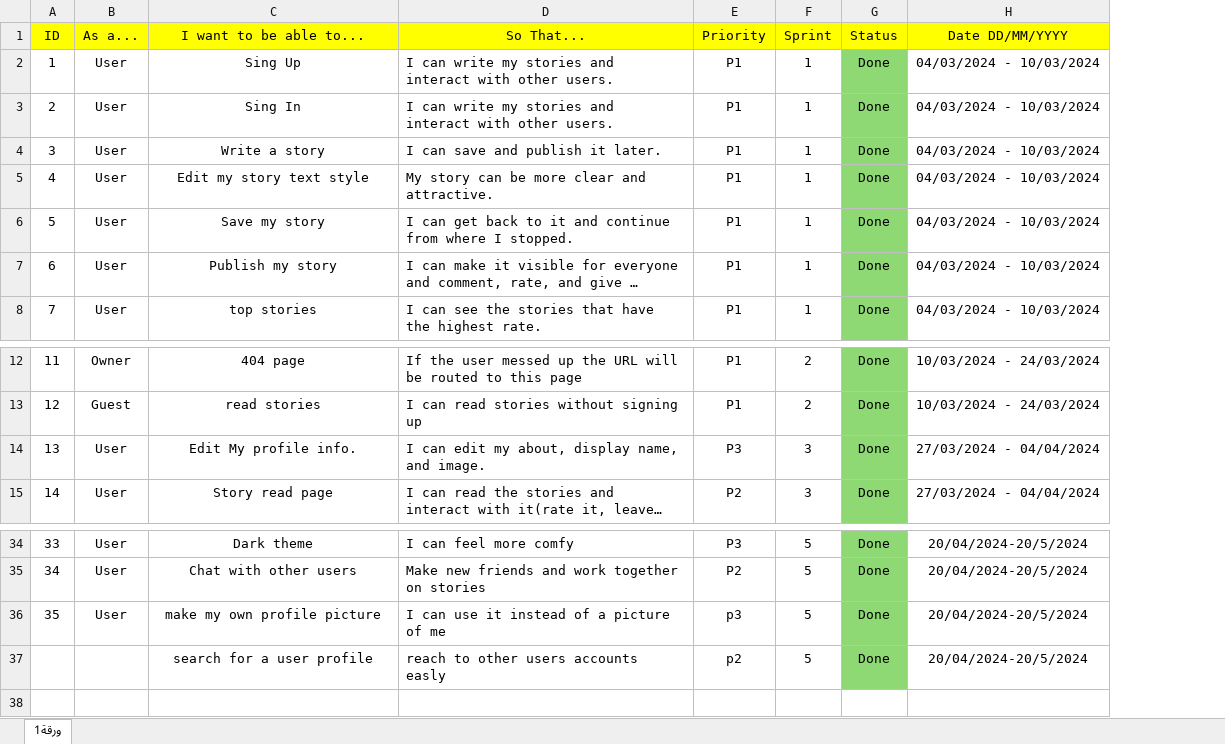
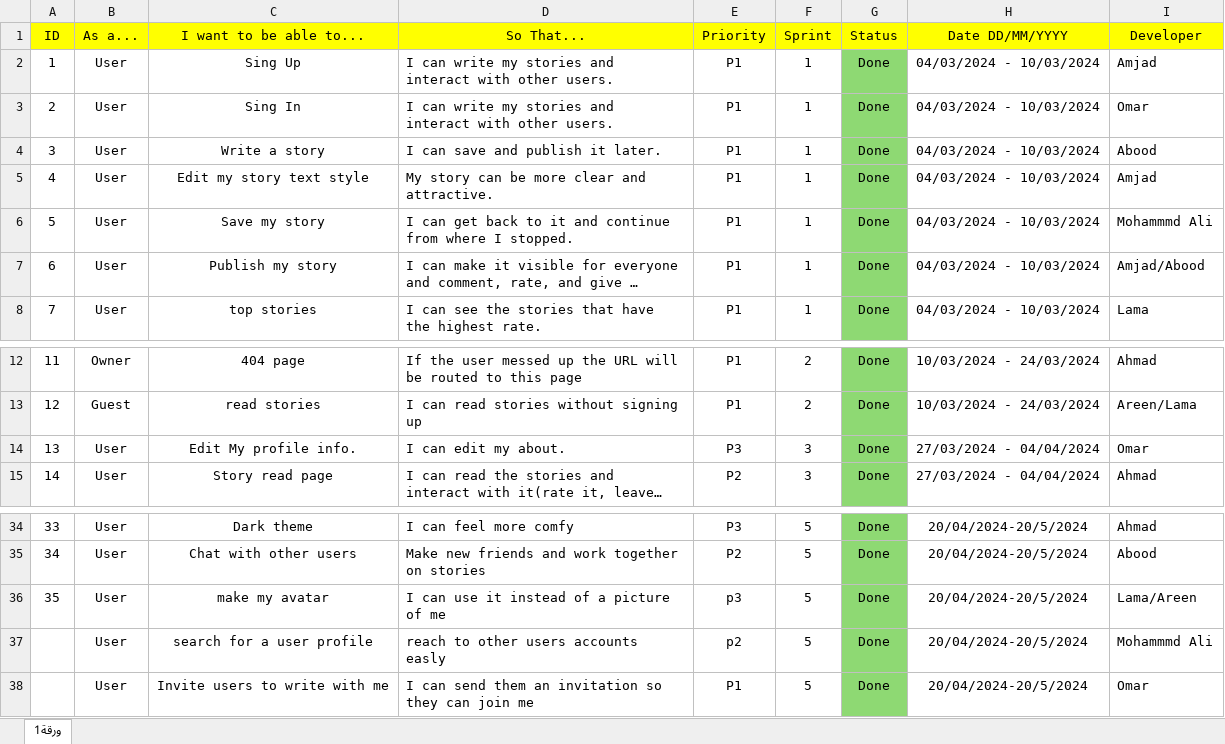
Before and after one commit to OmarAnKh/Scriptoria, an Excel workbook: Scriptoria project information/scriptoria backlog.xlsx, sheet ورقة1, drawn as a sheet; only a part is shown, gaps mark what is left out; long unchanged cells end in …; values as stored, in another font and other column widths than the file's, no borders; the diff names each change by its address in the sheet, - before the commit and + after, or states it on an @@ line.

Commit message:
edit the backlog

```diff
--- a/Scriptoria project information/scriptoria backlog.xlsx (sheet ورقة1)
+++ b/Scriptoria project information/scriptoria backlog.xlsx (sheet ورقة1)
+column I (Developer), rows 2-8: Amjad | Omar | Abood | Amjad | Mohammmd Ali | Amjad/Abood | Lama; rows 12-15: Ahmad | Areen/Lama | Omar | Ahmad; rows 34-37: Ahmad | Abood | Lama/Areen | Mohammmd Ali
-D14 (So That...): I can edit my about, display name, and image.
+D14 (So That...): I can edit my about.
-C36 (I want to be able to...): make my own profile picture
+C36 (I want to be able to...): make my avatar
-B37 (As a...): (empty)
+B37 (As a...): User
+row 38:  | User | Invite users to write with me | I can send them an invitation so they can join me | P1 | 5 | Done | 20/04/2024-20/5/2024 | Omar
```
